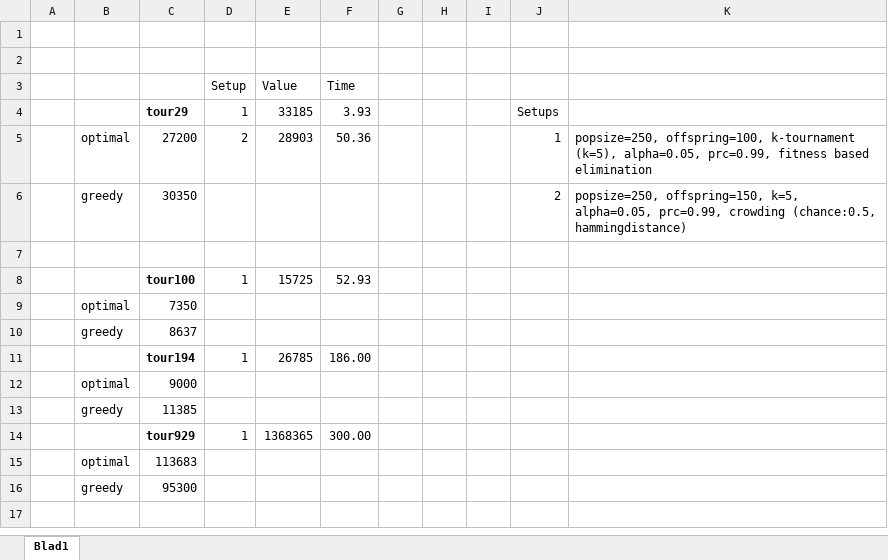
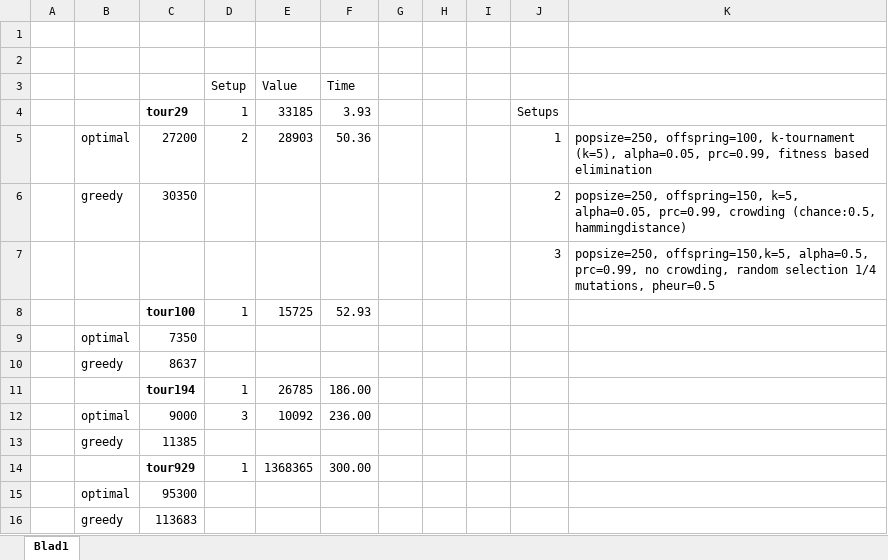
Before and after one commit to simonperneel/Project-TSP, an Excel workbook: benchmarks.xlsx, sheet Blad1, drawn as a sheet; values as stored, in another font and other column widths than the file's, no borders; removed rows and columns are numbered as before the commit, all else as after; the diff names each change by its address in the sheet, - before the commit and + after, or states it on an @@ line.

Commit message:
random mutation operator
all mutation operators  for permutations implemented + randomly picks one mutation operator for an individual

```diff
--- a/benchmarks.xlsx (sheet Blad1)
+++ b/benchmarks.xlsx (sheet Blad1)
-row 7: (empty)
+row 7:  |  |  |  |  |  |  |  |  | 3 | popsize=250, offspring=150,k=5, alpha=0.5, prc=0.99, no crowding, random selection 1/4 mutations, pheur=0.5
-D12 (Setup): (empty)
+D12 (Setup): 3
-E12 (Value): (empty)
+E12 (Value): 10092
-F12 (Time): (empty)
+F12 (Time): 236.00
-row 15:  | optimal | 113683
-B15: greedy
+B15: optimal
+row 16:  | greedy | 113683
```
Also changed, not shown: 2 other files.
